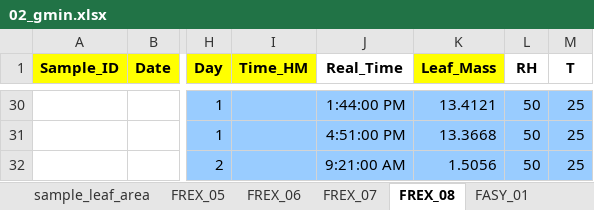
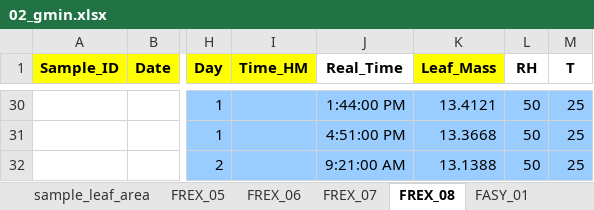
Before and after one commit to FloverinE/hainich_hydraulics, an Excel workbook: data/gmin/02_gmin.xlsx, sheet FREX_08, drawn as a sheet; only a part is shown, gaps mark what is left out; values as stored, in another font and other column widths than the file's, no borders; charts and pictures not drawn; the diff names each change by its address in the sheet, - before the commit and + after, or states it on an @@ line.

```diff
--- a/data/gmin/02_gmin.xlsx (sheet FREX_08)
+++ b/data/gmin/02_gmin.xlsx (sheet FREX_08)
-K32 (Leaf_Mass): 1.5056
+K32 (Leaf_Mass): 13.1388
```
Also changed, not shown: sheet sample_leaf_area, sheet FASY_02, sheet FASY_03, sheet FASY_04, sheet FASY_01, charts or pictures, data/gmin/01_gmin.xlsx, data/gmin/2024-06-03_gmin_pv_dry_weights.xlsx, 11 other files.
